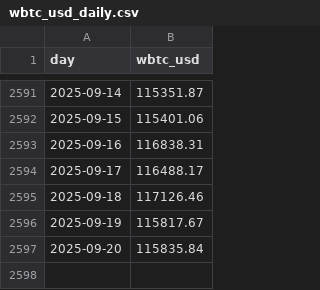
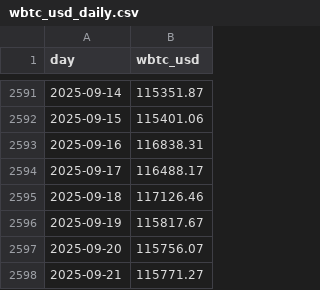
Before and after one commit to denissilantev64/VLHXBTC-dashboard, a CSV file: data/wbtc_usd_daily.csv, drawn as a sheet; only a part is shown, gaps mark what is left out.

```diff
--- a/data/wbtc_usd_daily.csv
+++ b/data/wbtc_usd_daily.csv
@@ -2596,2 +2596,3 @@ day,wbtc_usd
 2025-09-19,115817.67
-2025-09-20,115835.84
+2025-09-20,115756.07
+2025-09-21,115771.27
```
Also changed, not shown: data/btc_usd_daily.csv.
